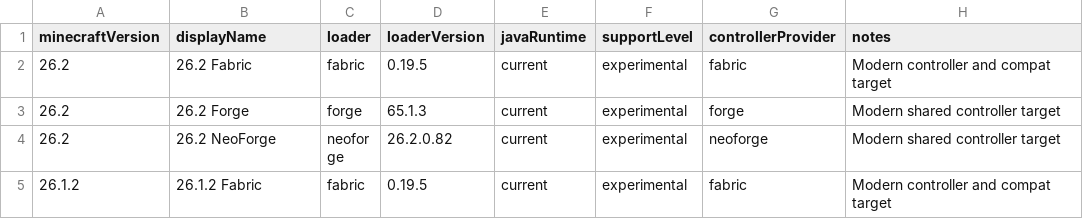
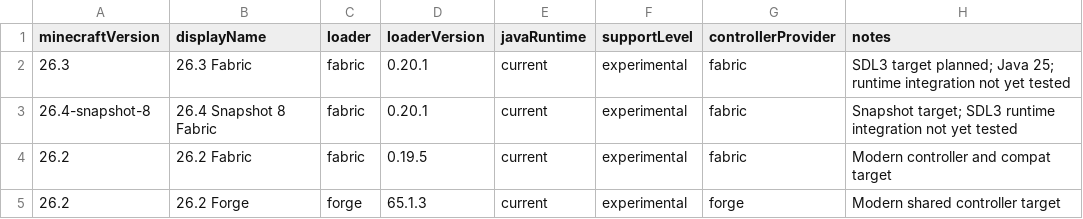
Before and after one commit to veroxsity/JavaUWP, a TSV file: config/versions.tsv, drawn as a sheet; only a part is shown; the shorter side is filled out with more unchanged rows.

Commit message:
Add Minecraft 26.3 and 26.4 snapshot version entries

```diff
--- a/config/versions.tsv
+++ b/config/versions.tsv
@@ -1,2 +1,4 @@
 minecraftVersion	displayName	loader	loaderVersion	javaRuntime	supportLevel	controllerProvider	notes
+26.3	26.3 Fabric	fabric	0.20.1	current	experimental	fabric	SDL3 target planned; Java 25; runtime integration not yet tested
+26.4-snapshot-8	26.4 Snapshot 8 Fabric	fabric	0.20.1	current	experimental	fabric	Snapshot target; SDL3 runtime integration not yet tested
 26.2	26.2 Fabric	fabric	0.19.5	current	experimental	fabric	Modern controller and compat target
```
